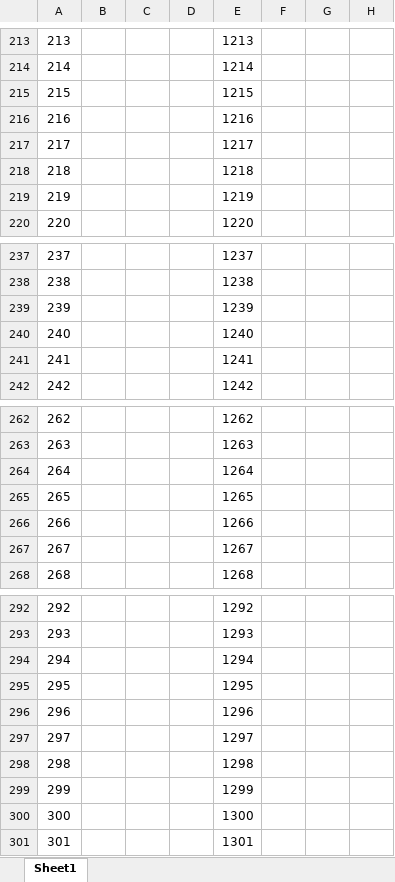
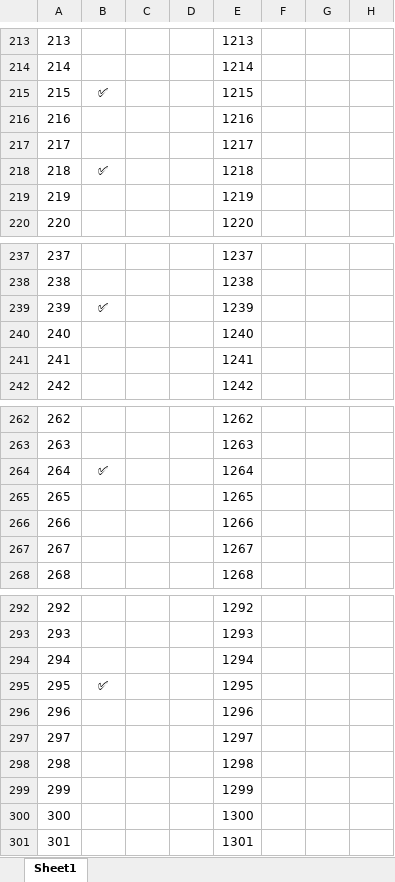
Before and after one commit to shikhar-mutta/Leetcode-Practice, an Excel workbook: LC Tracker.xlsx, sheet Sheet1, drawn as a sheet; only a part is shown, gaps mark what is left out; values as stored, in another font and other column widths than the file's, no borders; the diff names each change by its address in the sheet, - before the commit and + after, or states it on an @@ line.

```diff
--- a/LC Tracker.xlsx (sheet Sheet1)
+++ b/LC Tracker.xlsx (sheet Sheet1)
-B215: (empty)
+B215: ✅
-B218: (empty)
+B218: ✅
-B239: (empty)
+B239: ✅
-B264: (empty)
+B264: ✅
-B295: (empty)
+B295: ✅
```
Also changed, not shown: 12 other files.
